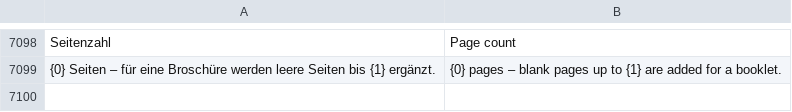
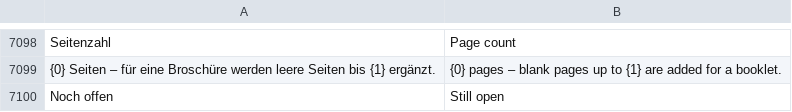
Before and after one commit to ADEU-TUD/ADEU-Harness, a TSV file: app/src/main/resources/i18n/en.tsv, drawn as a sheet; only a part is shown, gaps mark what is left out.

```diff
--- a/app/src/main/resources/i18n/en.tsv
+++ b/app/src/main/resources/i18n/en.tsv
@@ -7099 +7099,2 @@ Seitenzahl	Page count
 {0} Seiten – für eine Broschüre werden leere Seiten bis {1} ergänzt.	{0} pages – blank pages up to {1} are added for a booklet.
+Noch offen	Still open
```
Also changed, not shown: 2 other files.
